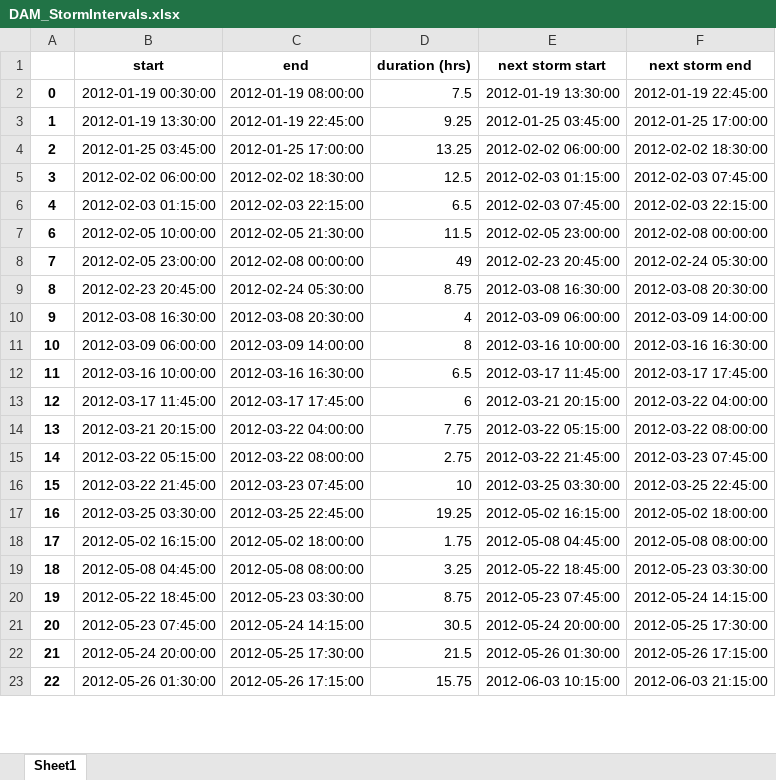
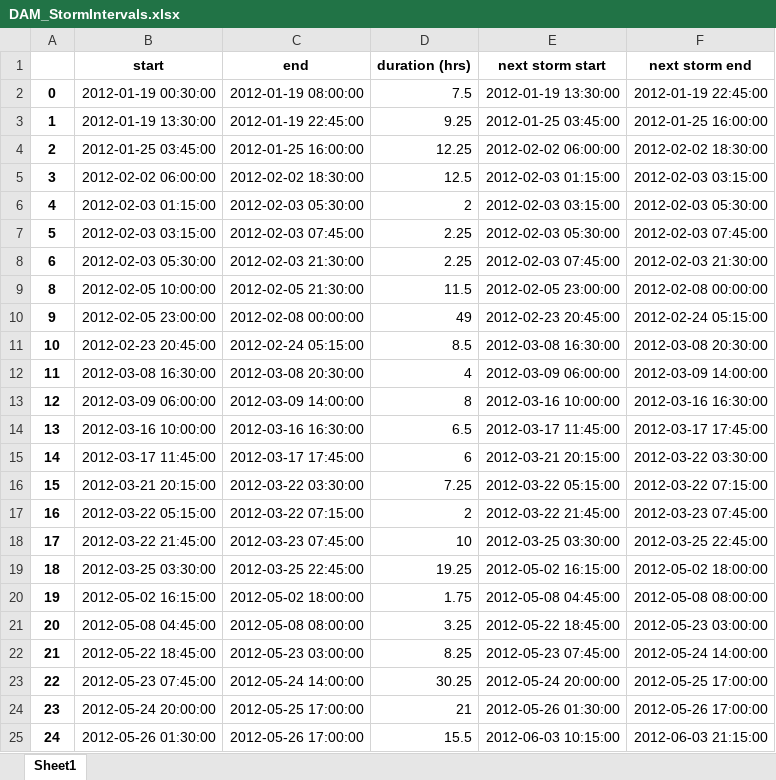
Before and after one commit to CaptainAL/Fagaalu-Sediment-Flux, an Excel workbook: Data/Q/StormIntervals/DAM_StormIntervals.xlsx, sheet Sheet1, drawn as a sheet; only a part is shown; values as stored, in another font and other column widths than the file's, no borders; addresses are those after the commit; the diff covers the shown part only; the diff names each change by its address in the sheet, - before the commit and + after, or states it on an @@ line.

```diff
--- a/Data/Q/StormIntervals/DAM_StormIntervals.xlsx (sheet Sheet1)
+++ b/Data/Q/StormIntervals/DAM_StormIntervals.xlsx (sheet Sheet1)
-F3 (next storm end): 2012-01-25 17:00:00
+F3 (next storm end): 2012-01-25 16:00:00
-C4 (end): 2012-01-25 17:00:00
+C4 (end): 2012-01-25 16:00:00
-D4 (duration (hrs)): 13.25
+D4 (duration (hrs)): 12.25
-F5 (next storm end): 2012-02-03 07:45:00
+F5 (next storm end): 2012-02-03 03:15:00
-C6 (end): 2012-02-03 22:15:00
+C6 (end): 2012-02-03 05:30:00
-D6 (duration (hrs)): 6.5
+D6 (duration (hrs)): 2
-E6 (next storm start): 2012-02-03 07:45:00
+E6 (next storm start): 2012-02-03 03:15:00
-F6 (next storm end): 2012-02-03 22:15:00
+F6 (next storm end): 2012-02-03 05:30:00
+row 7: 5 | 2012-02-03 03:15:00 | 2012-02-03 07:45:00 | 2.25 | 2012-02-03 05:30:00 | 2012-02-03 07:45:00
+row 8: 6 | 2012-02-03 05:30:00 | 2012-02-03 21:30:00 | 2.25 | 2012-02-03 07:45:00 | 2012-02-03 21:30:00
@@ column A renumbered from row 9 down @@
-F10 (next storm end): 2012-02-24 05:30:00
+F10 (next storm end): 2012-02-24 05:15:00
-C11 (end): 2012-02-24 05:30:00
+C11 (end): 2012-02-24 05:15:00
-D11 (duration (hrs)): 8.75
+D11 (duration (hrs)): 8.5
-F15 (next storm end): 2012-03-22 04:00:00
+F15 (next storm end): 2012-03-22 03:30:00
-C16 (end): 2012-03-22 04:00:00
+C16 (end): 2012-03-22 03:30:00
-D16 (duration (hrs)): 7.75
+D16 (duration (hrs)): 7.25
-F16 (next storm end): 2012-03-22 08:00:00
+F16 (next storm end): 2012-03-22 07:15:00
-C17 (end): 2012-03-22 08:00:00
+C17 (end): 2012-03-22 07:15:00
-D17 (duration (hrs)): 2.75
+D17 (duration (hrs)): 2
-F21 (next storm end): 2012-05-23 03:30:00
+F21 (next storm end): 2012-05-23 03:00:00
-C22 (end): 2012-05-23 03:30:00
+C22 (end): 2012-05-23 03:00:00
-D22 (duration (hrs)): 8.75
+D22 (duration (hrs)): 8.25
-F22 (next storm end): 2012-05-24 14:15:00
+F22 (next storm end): 2012-05-24 14:00:00
-C23 (end): 2012-05-24 14:15:00
+C23 (end): 2012-05-24 14:00:00
-D23 (duration (hrs)): 30.5
+D23 (duration (hrs)): 30.25
-F23 (next storm end): 2012-05-25 17:30:00
+F23 (next storm end): 2012-05-25 17:00:00
-C24 (end): 2012-05-25 17:30:00
+C24 (end): 2012-05-25 17:00:00
-D24 (duration (hrs)): 21.5
+D24 (duration (hrs)): 21
-F24 (next storm end): 2012-05-26 17:15:00
+F24 (next storm end): 2012-05-26 17:00:00
-C25 (end): 2012-05-26 17:15:00
+C25 (end): 2012-05-26 17:00:00
-D25 (duration (hrs)): 15.75
+D25 (duration (hrs)): 15.5
```
Also changed, not shown: 2 added rows, 1 removed row and 22 edited cells elsewhere in this sheet, Data/Q/StageCorrection.xlsx, Data/Q/StormIntervals/LBJ_StormIntervals.xlsx, 10 other files.
